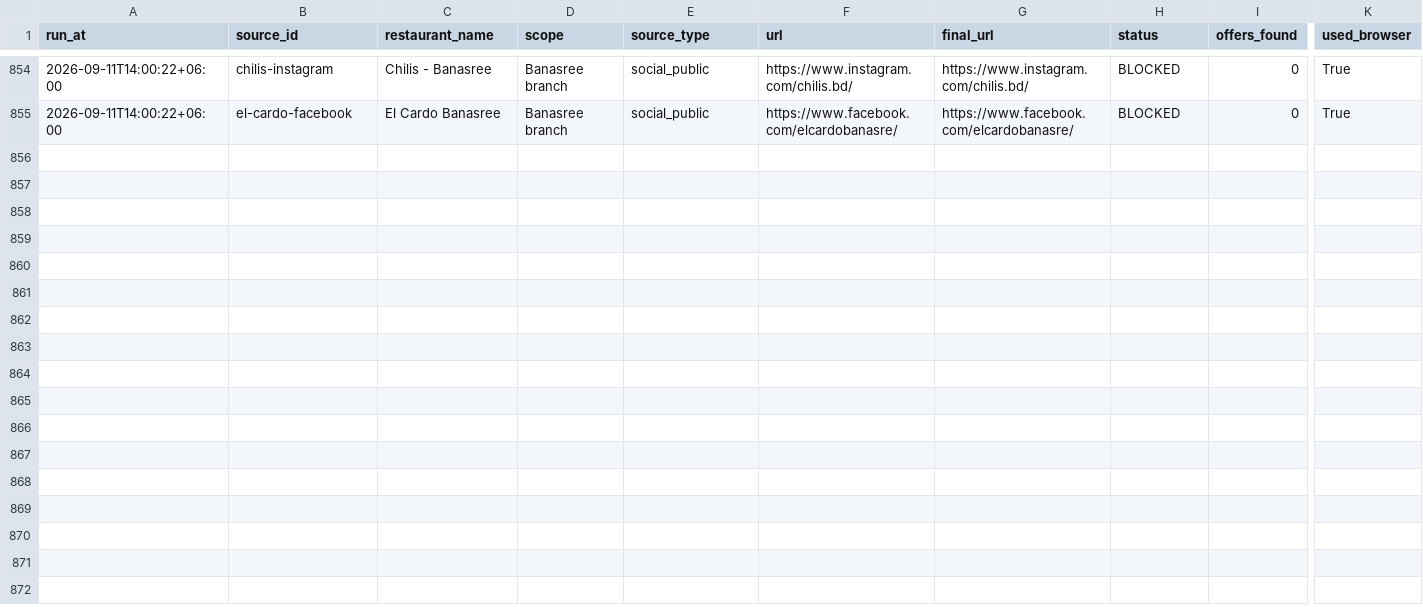
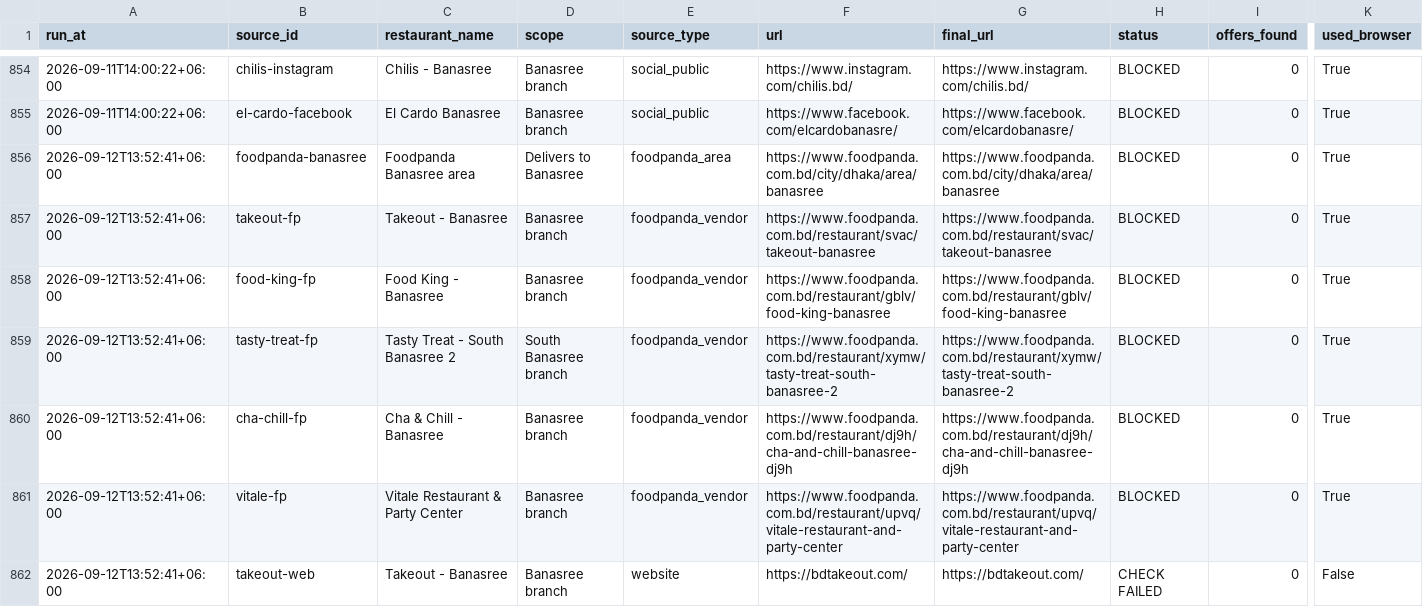
Before and after one commit to ShoaibAkterHimel/Restaurant-offers, a CSV file: data/source_history.csv, drawn as a sheet; only a part is shown, gaps mark what is left out; rows hold the shown columns only; the diff covers the shown part only; the diff names each change by its address in the sheet, - before the commit and + after, or states it on an @@ line.

```diff
--- a/data/source_history.csv
+++ b/data/source_history.csv
+row 856: 2026-09-12T13:52:41+06:00 | foodpanda-banasree | Foodpanda Banasree area | Delivers to Banasree | foodpanda_area | https://www.foodpanda.com.bd/city/dhaka/area/banasree | https://www.foodpanda.com.bd/city/dhaka/area/banasree | BLOCKED | 0 | True
+row 857: 2026-09-12T13:52:41+06:00 | takeout-fp | Takeout - Banasree | Banasree branch | foodpanda_vendor | https://www.foodpanda.com.bd/restaurant/svac/takeout-banasree | https://www.foodpanda.com.bd/restaurant/svac/takeout-banasree | BLOCKED | 0 | True
+row 858: 2026-09-12T13:52:41+06:00 | food-king-fp | Food King - Banasree | Banasree branch | foodpanda_vendor | https://www.foodpanda.com.bd/restaurant/gblv/food-king-banasree | https://www.foodpanda.com.bd/restaurant/gblv/food-king-banasree | BLOCKED | 0 | True
+row 859: 2026-09-12T13:52:41+06:00 | tasty-treat-fp | Tasty Treat - South Banasree 2 | South Banasree branch | foodpanda_vendor | https://www.foodpanda.com.bd/restaurant/xymw/tasty-treat-south-banasree-2 | https://www.foodpanda.com.bd/restaurant/xymw/tasty-treat-south-banasree-2 | BLOCKED | 0 | True
+row 860: 2026-09-12T13:52:41+06:00 | cha-chill-fp | Cha & Chill - Banasree | Banasree branch | foodpanda_vendor | https://www.foodpanda.com.bd/restaurant/dj9h/cha-and-chill-banasree-dj9h | https://www.foodpanda.com.bd/restaurant/dj9h/cha-and-chill-banasree-dj9h | BLOCKED | 0 | True
+row 861: 2026-09-12T13:52:41+06:00 | vitale-fp | Vitale Restaurant & Party Center | Banasree branch | foodpanda_vendor | https://www.foodpanda.com.bd/restaurant/upvq/vitale-restaurant-and-party-center | https://www.foodpanda.com.bd/restaurant/upvq/vitale-restaurant-and-party-center | BLOCKED | 0 | True
+row 862: 2026-09-12T13:52:41+06:00 | takeout-web | Takeout - Banasree | Banasree branch | website | https://bdtakeout.com/ | https://bdtakeout.com/ | CHECK FAILED | 0 | False
```
Also changed, not shown: 7 added rows elsewhere in this file, 3 other files.
